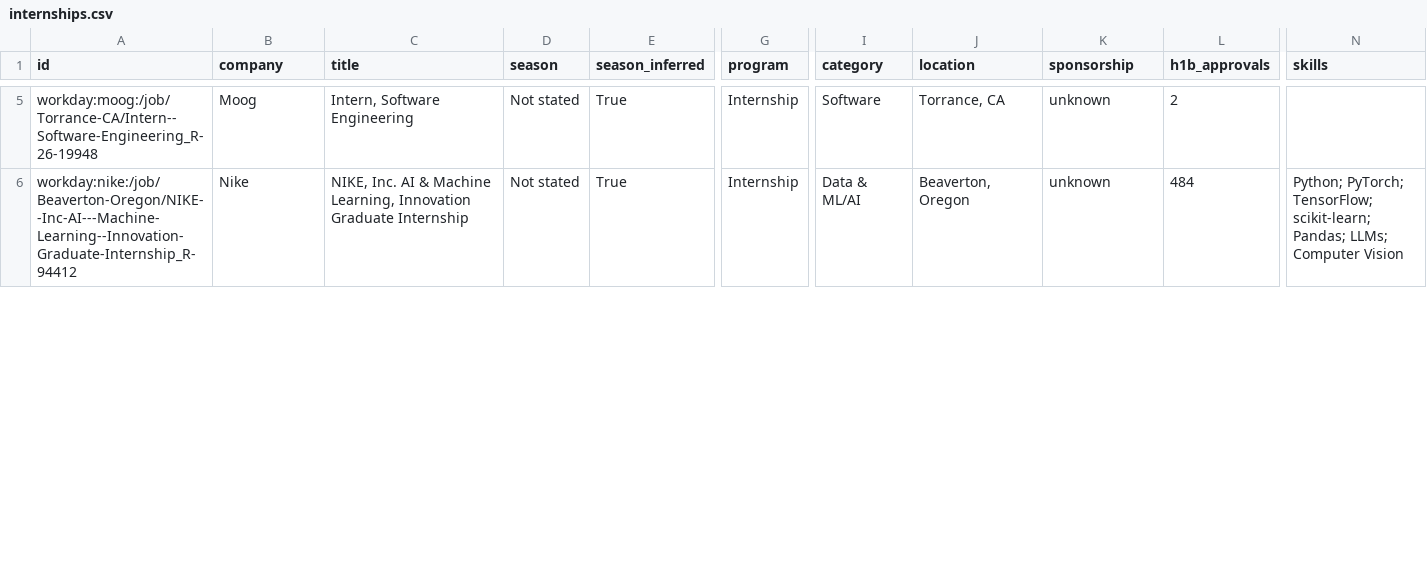
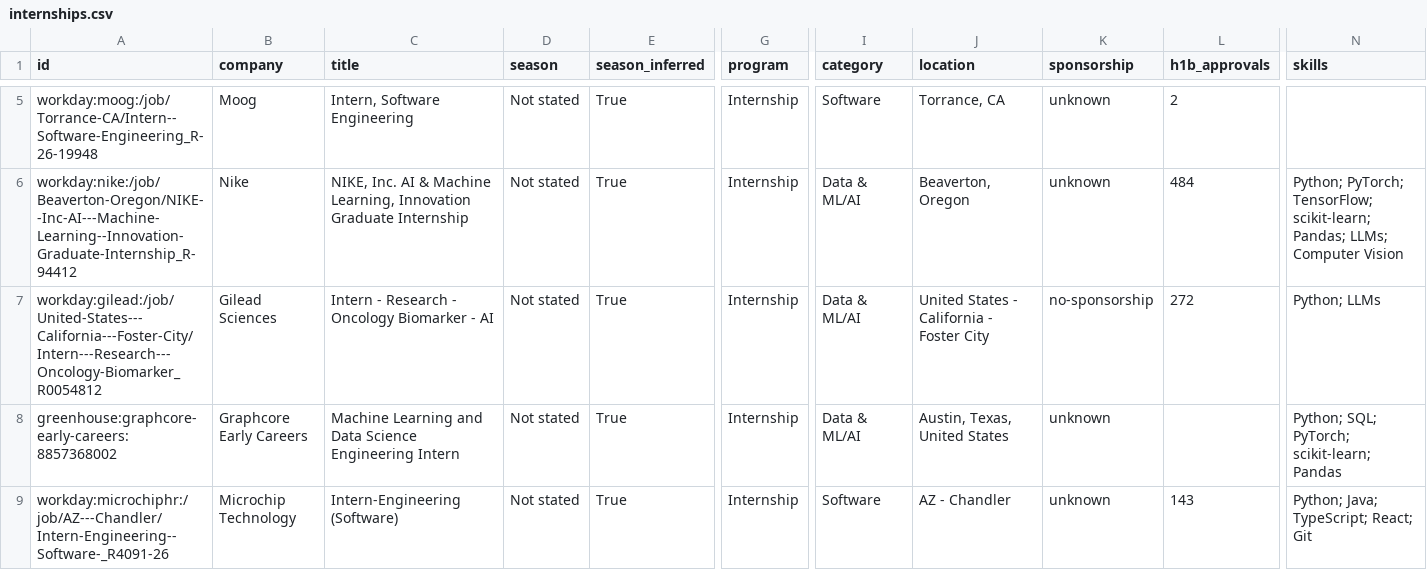
Before and after one commit to HarshaPrakash1/Automated-List-Of-Spring-2027-Tech-Internships, a CSV file: data/internships.csv, drawn as a sheet; only a part is shown, gaps mark what is left out; rows hold the shown columns only; the diff covers the shown part only; the diff names each change by its address in the sheet, - before the commit and + after, or states it on an @@ line.

```diff
--- a/data/internships.csv
+++ b/data/internships.csv
+row 7: workday:gilead:/job/United-States---California---Foster-City/Intern---Research---Oncology-Biomarker_R0054812 | Gilead Sciences | Intern - Research - Oncology Biomarker - AI | Not stated | True | Internship | Data & ML/AI | United States - California - Foster City | no-sponsorship | 272 | Python; LLMs
+row 8: greenhouse:graphcore-early-careers:8857368002 | Graphcore Early Careers | Machine Learning and Data Science Engineering Intern | Not stated | True | Internship | Data & ML/AI | Austin, Texas, United States | unknown |  | Python; SQL; PyTorch; scikit-learn; Pandas
+row 9: workday:microchiphr:/job/AZ---Chandler/Intern-Engineering--Software-_R4091-26 | Microchip Technology | Intern-Engineering (Software) | Not stated | True | Internship | Software | AZ - Chandler | unknown | 143 | Python; Java; TypeScript; React; Git
```
Also changed, not shown: 2 added rows, 5 removed rows and 1 edited cell elsewhere in this file, docs/internships.csv, 15 other files.
